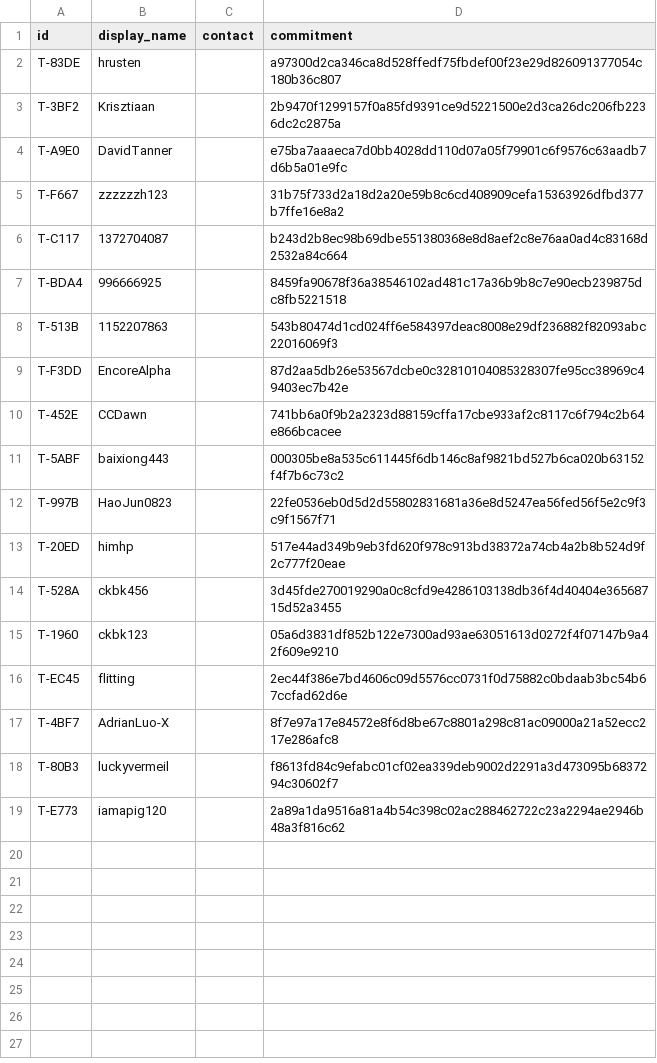
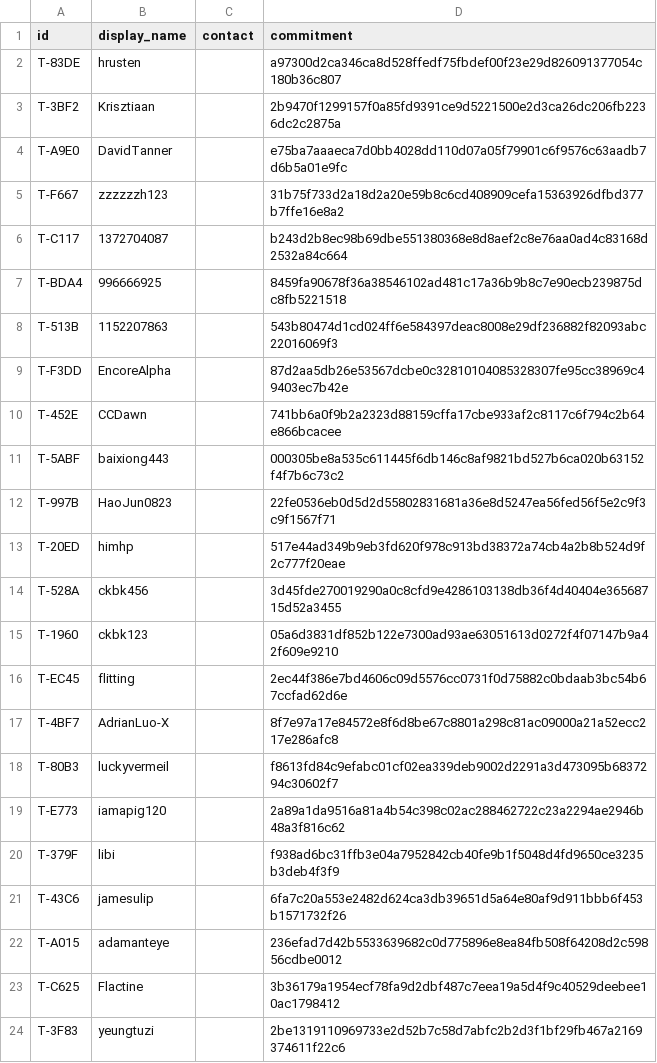
Before and after one commit to YuriPlanet/tibtre-ledger, a CSV file: CONTRIBUTORS.csv, drawn as a sheet; the diff names each change by its address in the sheet, - before the commit and + after, or states it on an @@ line.

Commit message:
grant: PRs 3102-3754 at rubric v1.6 - 454 tibtre in 19 grants, 5 new contributors
Every PR merged to main since the 2026-10-25 grant through #3754, plus #3102,
#3114, #3116, #3117 and #3118 (merged before that update's commit but left
out of it), was valued with rubric v1.6: 494 PRs in 457 items, in
valuations/2026-11-03.csv. Closed PRs that landed through maintainer PRs are
credited to their authors: #3425 #3426 #3432 #3433 #3434 #3438 and #3464
through #3473, #3498 #3505 #3508 and #3511 through #3521, and #3312 through
#3397; #3232, #3244 and #3290 count with #3259, #3255 and #3302. T-F667's
PRs are hidden on GitHub while their account is suspended, so they were read
from git.

Maintainer changes, each an adjustment row in the valuations file:
T-83DE set to 220 in total on their own grant (AI value 326.875); after
review T-C117 set to 30 in total, T-F667 to 60 and T-EC45 to 14, and T-379F
raised to 60, T-4BF7 to 18, T-997B to 14, T-452E to 12 in total, T-E773 to
8 and T-F3DD to 6.

- T-83DE +220 (212 code, 4 research, 4 docs)
- T-F667 +60
- T-379F (new, libi) +60
- T-C117 +30 (27 code, 3 docs)
- T-4BF7 +18
- T-997B +14
- T-EC45 +14
- T-452E +12 (11.5 code, 0.5 docs)
- T-E773 +8
- T-F3DD +6
- T-BDA4 +5.5
- T-43C6 (new, jamesulip) +2
- T-A015 (new, adamanteye) +2
- T-C625 (new, Flactine) +1.5
- T-3F83 (new, yeungtuzi) +1

tally.py leaves adjustment rows out of the Work column: a maintainer-set
total names no kind of work.

Not granted: GitHub issues, Discord or QQ work, and parked work that is not
on main (the NPBUG fixes, the parked Phobos branch and WOL co-op). No
recruiter named.

```diff
--- a/CONTRIBUTORS.csv
+++ b/CONTRIBUTORS.csv
+row 20: T-379F | libi |  | f938ad6bc31ffb3e04a7952842cb40fe9b1f5048d4fd9650ce3235b3deb4f3f9
+row 21: T-43C6 | jamesulip |  | 6fa7c20a553e2482d624ca3db39651d5a64e80af9d911bbb6f453b1571732f26
+row 22: T-A015 | adamanteye |  | 236efad7d42b5533639682c0d775896e8ea84fb508f64208d2c59856cdbe0012
+row 23: T-C625 | Flactine |  | 3b36179a1954ecf78fa9d2dbf487c7eea19a5d4f9c40529deebee10ac1798412
+row 24: T-3F83 | yeungtuzi |  | 2be1319110969733e2d52b7c58d7abfc2b2d3f1bf29fb467a2169374611f22c6
```
Also changed, not shown: LEDGER.csv, 3 other files.
